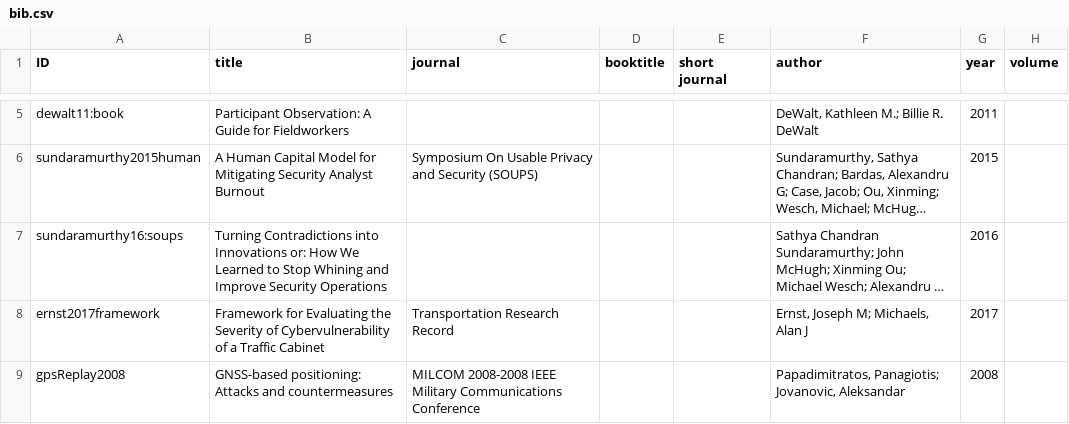
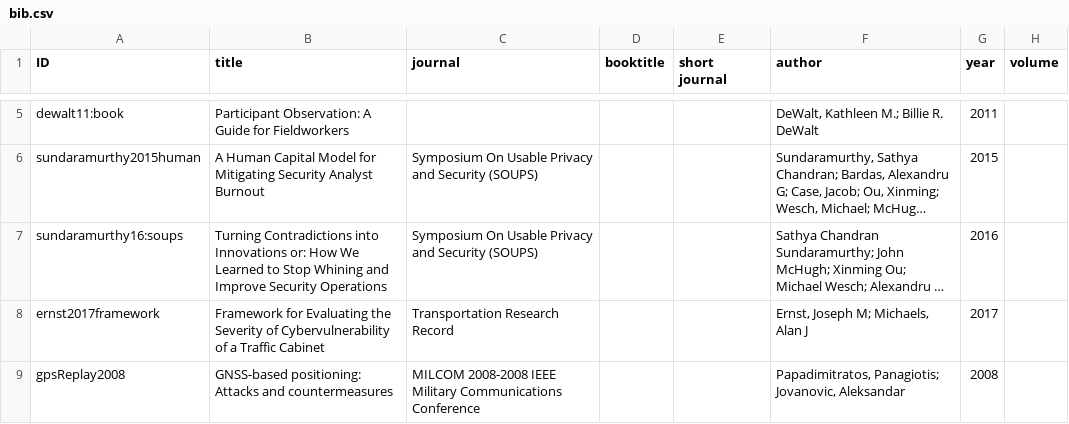
Before and after one commit to transportation-sok/transportation-sok.github.io, a CSV file: bib.csv, drawn as a sheet; only a part is shown, gaps mark what is left out; long unchanged cells end in …; the diff names each change by its address in the sheet, - before the commit and + after, or states it on an @@ line.

Commit message:
Added venue for soups paper

```diff
--- a/bib.csv
+++ b/bib.csv
-C7 (journal): (empty)
+C7 (journal): Symposium On Usable Privacy and Security (SOUPS)
```
